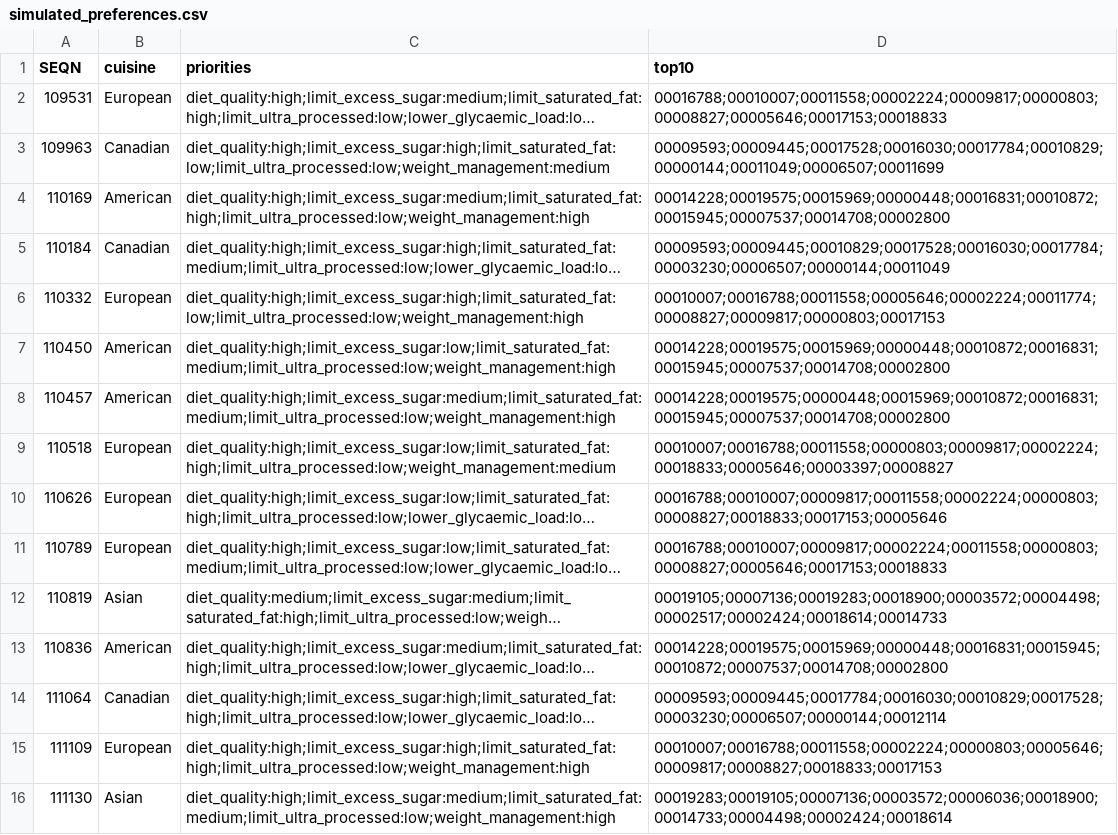
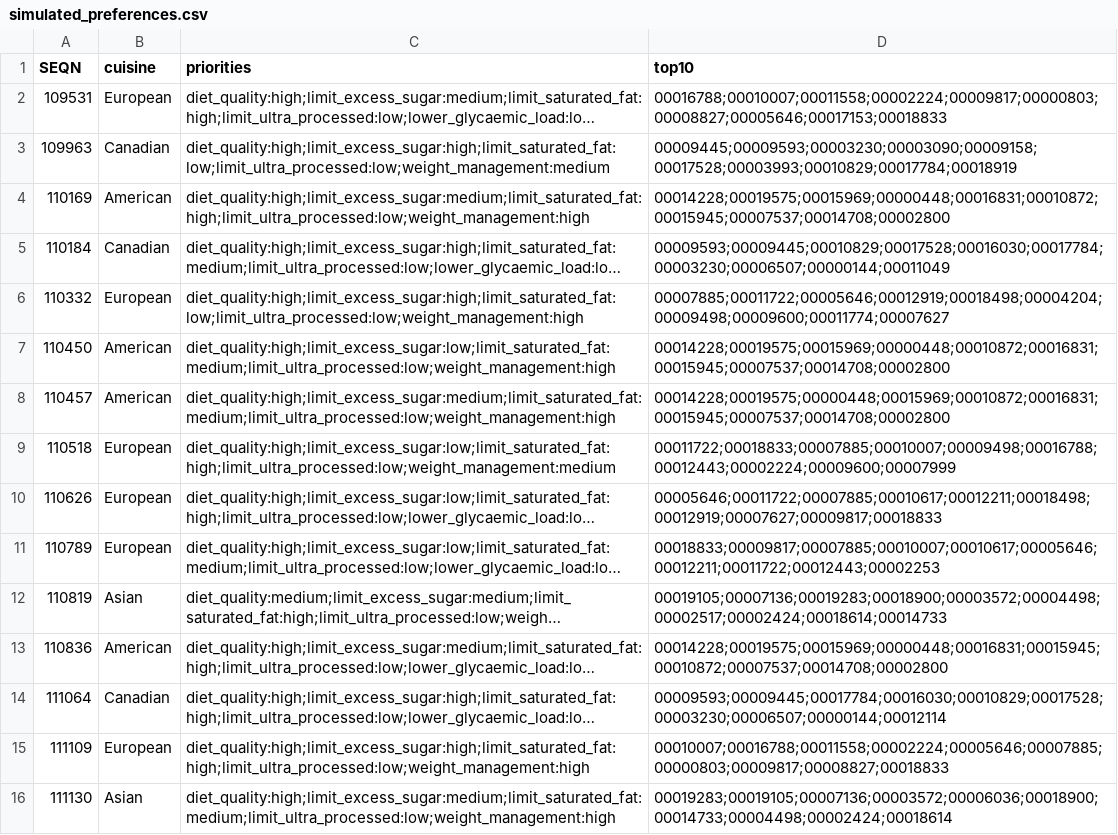
Before and after one commit to manojna0012/HepatoTwin, a CSV file: data/results/layer4/simulated_preferences.csv, drawn as a sheet; only a part is shown; long unchanged cells end in …; the diff covers the shown part only; the diff names each change by its address in the sheet, - before the commit and + after, or states it on an @@ line.

```diff
--- a/data/results/layer4/simulated_preferences.csv
+++ b/data/results/layer4/simulated_preferences.csv
-D3 (top10): 00009593;00009445;00017528;00016030;00017784;00010829;00000144;00011049;00006507;00011699
+D3 (top10): 00009445;00009593;00003230;00003090;00009158;00017528;00003993;00010829;00017784;00018919
-D6 (top10): 00010007;00016788;00011558;00005646;00002224;00011774;00008827;00009817;00000803;00017153
+D6 (top10): 00007885;00011722;00005646;00012919;00018498;00004204;00009498;00009600;00011774;00007627
-D9 (top10): 00010007;00016788;00011558;00000803;00009817;00002224;00018833;00005646;00003397;00008827
+D9 (top10): 00011722;00018833;00007885;00010007;00009498;00016788;00012443;00002224;00009600;00007999
-D10 (top10): 00016788;00010007;00009817;00011558;00002224;00000803;00008827;00018833;00017153;00005646
+D10 (top10): 00005646;00011722;00007885;00010617;00012211;00018498;00012919;00007627;00009817;00018833
-D11 (top10): 00016788;00010007;00009817;00002224;00011558;00000803;00008827;00005646;00017153;00018833
+D11 (top10): 00018833;00009817;00007885;00010007;00010617;00005646;00012211;00011722;00012443;00002253
-D15 (top10): 00010007;00016788;00011558;00002224;00000803;00005646;00009817;00008827;00018833;00017153
+D15 (top10): 00010007;00016788;00011558;00002224;00005646;00007885;00000803;00009817;00008827;00018833
```
Also changed, not shown: 120 edited cells elsewhere in this file, data/results/layer4/meal_plan_summary.csv, data/results/layer4/meal_plans_by_patient.csv, 40 other files.
